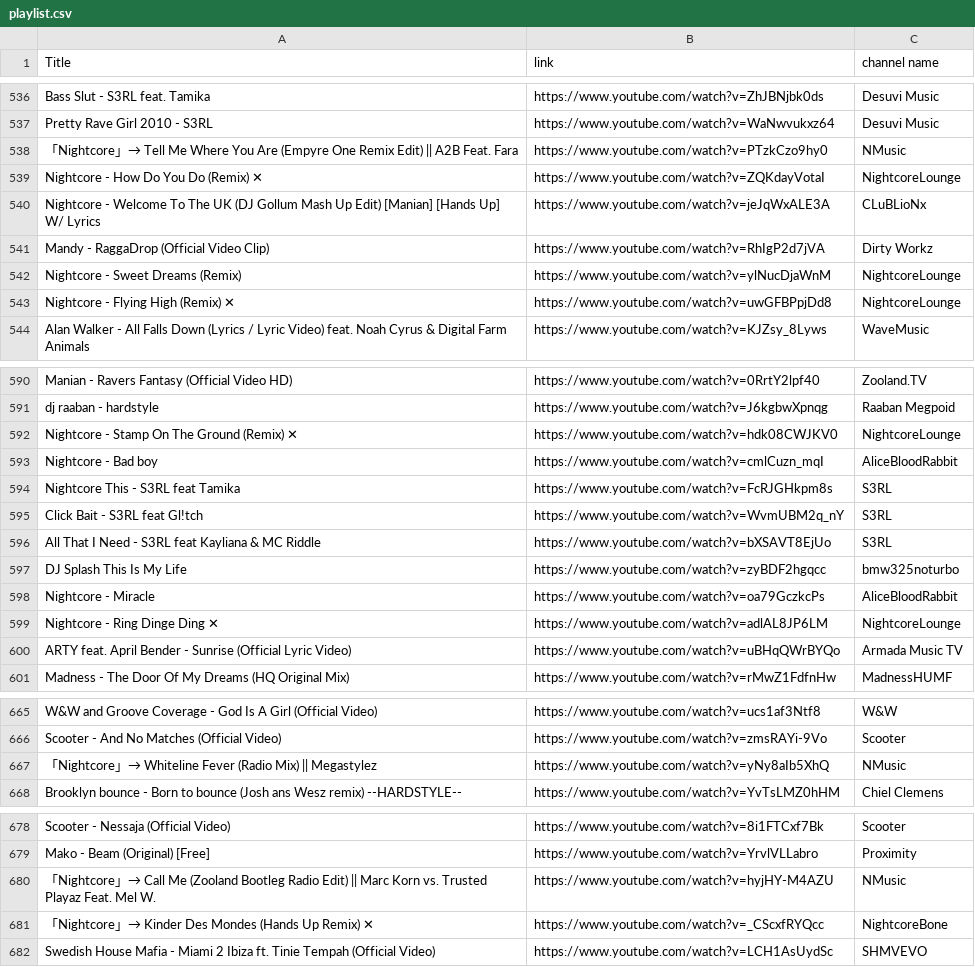
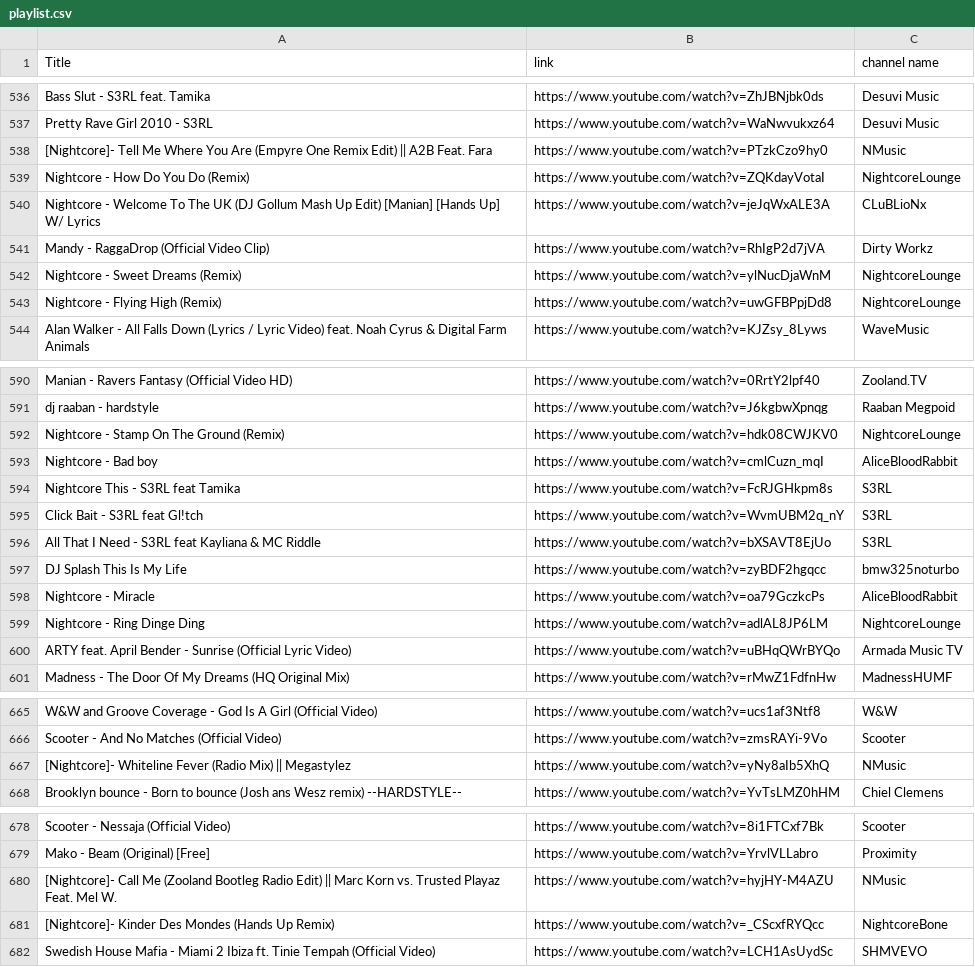
Before and after one commit to kusti420/BestSongsOfAllTime, a CSV file: CSV/playlist.csv, drawn as a sheet; only a part is shown, gaps mark what is left out; the diff covers the shown part only.

```diff
--- a/CSV/playlist.csv
+++ b/CSV/playlist.csv
@@ -537,4 +537,4 @@ Bass Slut - S3RL feat. Tamika,https://www.youtube.com/watch?v=ZhJBNjbk0ds,Desuvi
 Pretty Rave Girl 2010 - S3RL,https://www.youtube.com/watch?v=WaNwvukxz64,Desuvi Music
-「Nightcore」→ Tell Me Where You Are (Empyre One Remix Edit) || A2B Feat. Fara,https://www.youtube.com/watch?v=PTzkCzo9hy0,NMusic
-Nightcore  - How Do You Do (Remix) ✕,https://www.youtube.com/watch?v=ZQKdayVotaI,NightcoreLounge
+[Nightcore]- Tell Me Where You Are (Empyre One Remix Edit) || A2B Feat. Fara,https://www.youtube.com/watch?v=PTzkCzo9hy0,NMusic
+Nightcore  - How Do You Do (Remix),https://www.youtube.com/watch?v=ZQKdayVotaI,NightcoreLounge
 Nightcore - Welcome To The UK (DJ Gollum Mash Up Edit) [Manian] [Hands Up] W/ Lyrics,https://www.youtube.com/watch?v=jeJqWxALE3A,CLuBLioNx
@@ -542,3 +542,3 @@ Mandy - RaggaDrop (Official Video Clip),https://www.youtube.com/watch?v=RhIgP2d7
 Nightcore - Sweet Dreams (Remix),https://www.youtube.com/watch?v=ylNucDjaWnM,NightcoreLounge
-Nightcore  - Flying High (Remix) ✕,https://www.youtube.com/watch?v=uwGFBPpjDd8,NightcoreLounge
+Nightcore  - Flying High (Remix),https://www.youtube.com/watch?v=uwGFBPpjDd8,NightcoreLounge
 Alan Walker - All Falls Down (Lyrics / Lyric Video) feat. Noah Cyrus & Digital Farm Animals,https://www.youtube.com/watch?v=KJZsy_8Lyws,WaveMusic
@@ -591,3 +591,3 @@ Manian - Ravers Fantasy (Official Video HD),https://www.youtube.com/watch?v=0Rrt
 dj raaban - hardstyle,https://www.youtube.com/watch?v=J6kgbwXpnqg,Raaban Megpoid
-Nightcore  - Stamp On The Ground (Remix)  ✕,https://www.youtube.com/watch?v=hdk08CWJKV0,NightcoreLounge
+Nightcore  - Stamp On The Ground (Remix),https://www.youtube.com/watch?v=hdk08CWJKV0,NightcoreLounge
 Nightcore - Bad boy,https://www.youtube.com/watch?v=cmlCuzn_mqI,AliceBloodRabbit
@@ -598,3 +598,3 @@ DJ Splash This Is My Life,https://www.youtube.com/watch?v=zyBDF2hgqcc,bmw325notu
 Nightcore - Miracle,https://www.youtube.com/watch?v=oa79GczkcPs,AliceBloodRabbit
-Nightcore  - Ring Dinge Ding ✕,https://www.youtube.com/watch?v=adlAL8JP6LM,NightcoreLounge
+Nightcore  - Ring Dinge Ding,https://www.youtube.com/watch?v=adlAL8JP6LM,NightcoreLounge
 ARTY feat. April Bender - Sunrise (Official Lyric Video),https://www.youtube.com/watch?v=uBHqQWrBYQo,Armada Music TV
@@ -666,3 +666,3 @@ W&W and Groove Coverage - God Is A Girl (Official Video),https://www.youtube.com
 Scooter - And No Matches (Official Video),https://www.youtube.com/watch?v=zmsRAYi-9Vo,Scooter
-「Nightcore」→ Whiteline Fever (Radio Mix) || Megastylez,https://www.youtube.com/watch?v=yNy8aIb5XhQ,NMusic
+[Nightcore]- Whiteline Fever (Radio Mix) || Megastylez,https://www.youtube.com/watch?v=yNy8aIb5XhQ,NMusic
 Brooklyn bounce - Born to bounce (Josh ans Wesz remix) --HARDSTYLE--,https://www.youtube.com/watch?v=YvTsLMZ0hHM,Chiel Clemens
@@ -679,4 +679,4 @@ Scooter - Nessaja (Official Video),https://www.youtube.com/watch?v=8i1FTCxf7Bk,S
 Mako - Beam (Original) [Free],https://www.youtube.com/watch?v=YrvlVLLabro,Proximity
-「Nightcore」→ Call Me (Zooland Bootleg Radio Edit) || Marc Korn vs. Trusted Playaz Feat. Mel W.,https://www.youtube.com/watch?v=hyjHY-M4AZU,NMusic
-「Nightcore」→ Kinder Des Mondes (Hands Up Remix) ✕,https://www.youtube.com/watch?v=_CScxfRYQcc,NightcoreBone
+[Nightcore]- Call Me (Zooland Bootleg Radio Edit) || Marc Korn vs. Trusted Playaz Feat. Mel W.,https://www.youtube.com/watch?v=hyjHY-M4AZU,NMusic
+[Nightcore]- Kinder Des Mondes (Hands Up Remix),https://www.youtube.com/watch?v=_CScxfRYQcc,NightcoreBone
 Swedish House Mafia - Miami 2 Ibiza ft. Tinie Tempah (Official Video),https://www.youtube.com/watch?v=LCH1AsUydSc,SHMVEVO
```
Also changed, not shown: 2 edited cells elsewhere in this file, CSV/downloaded_playlist.csv, 2 other files.
